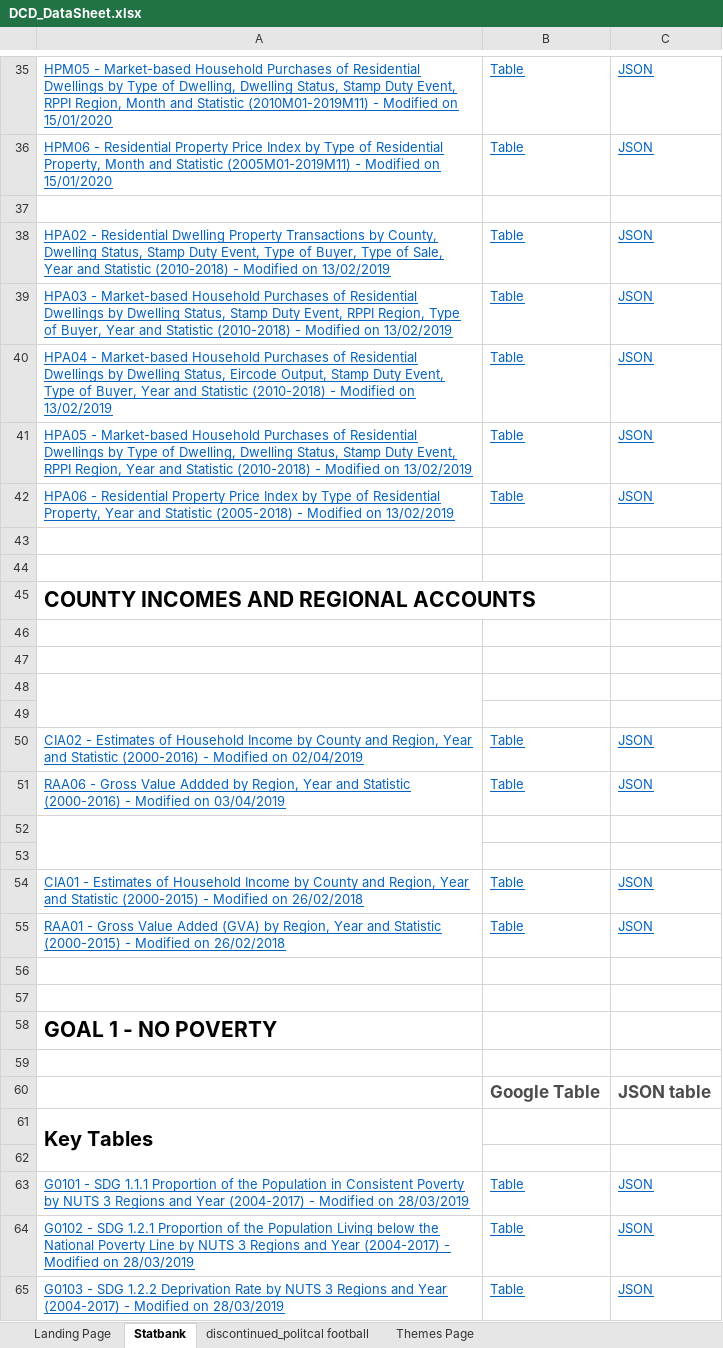
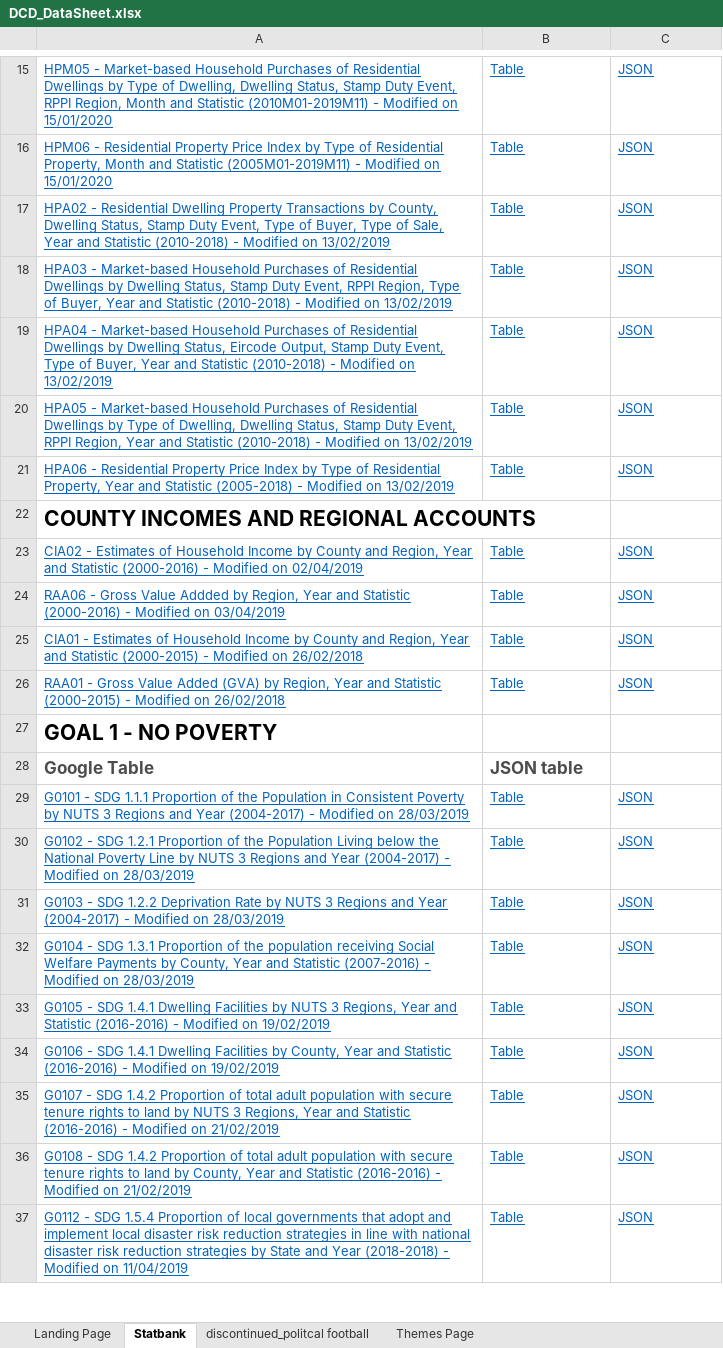
Before and after one commit to BuildingCityDashboards/bcd-dd-v2.1, an Excel workbook: docs/DCD_DataSheet.xlsx, sheet Statbank, drawn as a sheet; only a part is shown, gaps mark what is left out; the shorter side is filled out with more unchanged rows; values as stored, in another font and other column widths than the file's, no borders; removed rows and columns are numbered as before the commit, all else as after; the diff covers the shown part only; the diff names each change by its address in the sheet, - before the commit and + after, or states it on an @@ line.

Commit message:
Add to list of statbank tables

```diff
--- a/docs/DCD_DataSheet.xlsx (sheet Statbank)
+++ b/docs/DCD_DataSheet.xlsx (sheet Statbank)
-row 37: (empty)
-row 43: (empty)
-row 44: (empty)
-row 46: (empty)
-row 47: (empty)
-row 48: (empty)
-row 49: (empty)
-row 52: (empty)
-row 53: (empty)
-row 56: (empty)
-row 57: (empty)
-row 28: (empty)
+row 28: Google Table | JSON table
-row 60:  | Google Table | JSON table
-row 61: Key Tables
-row 62: (empty)
```
Also changed, not shown: 25 added rows, 21 removed rows and 2 edited cells elsewhere in this sheet, 1 other file.
